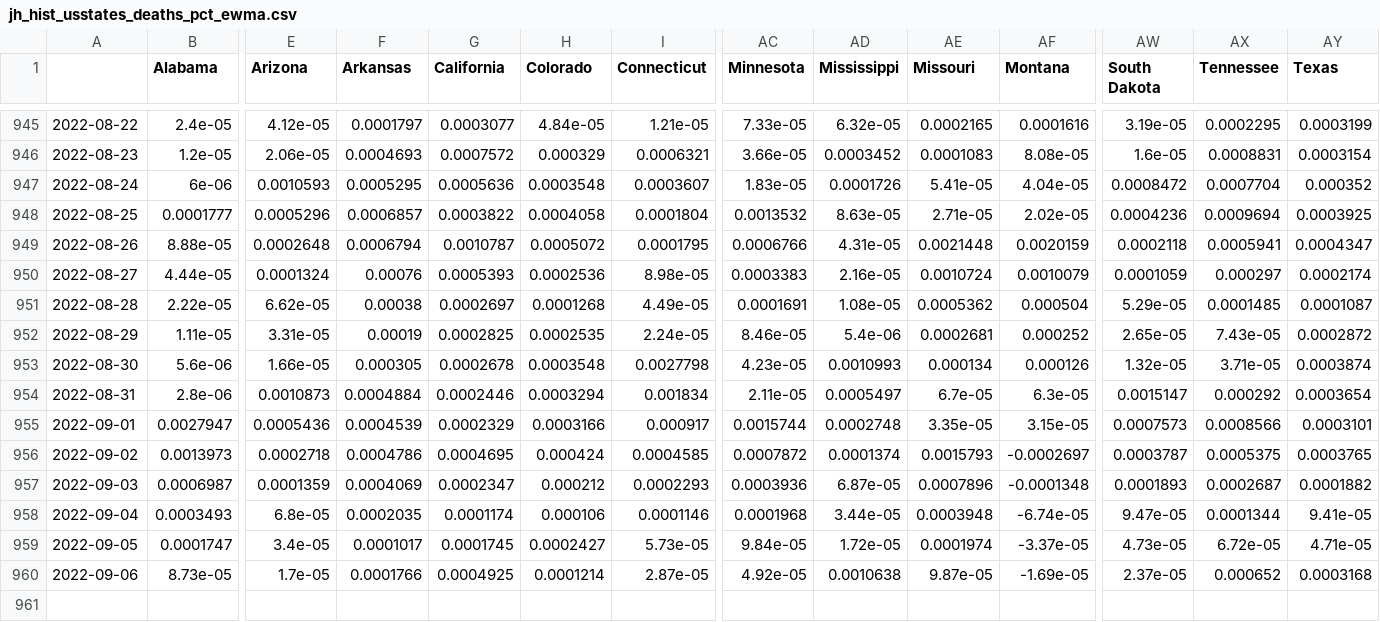
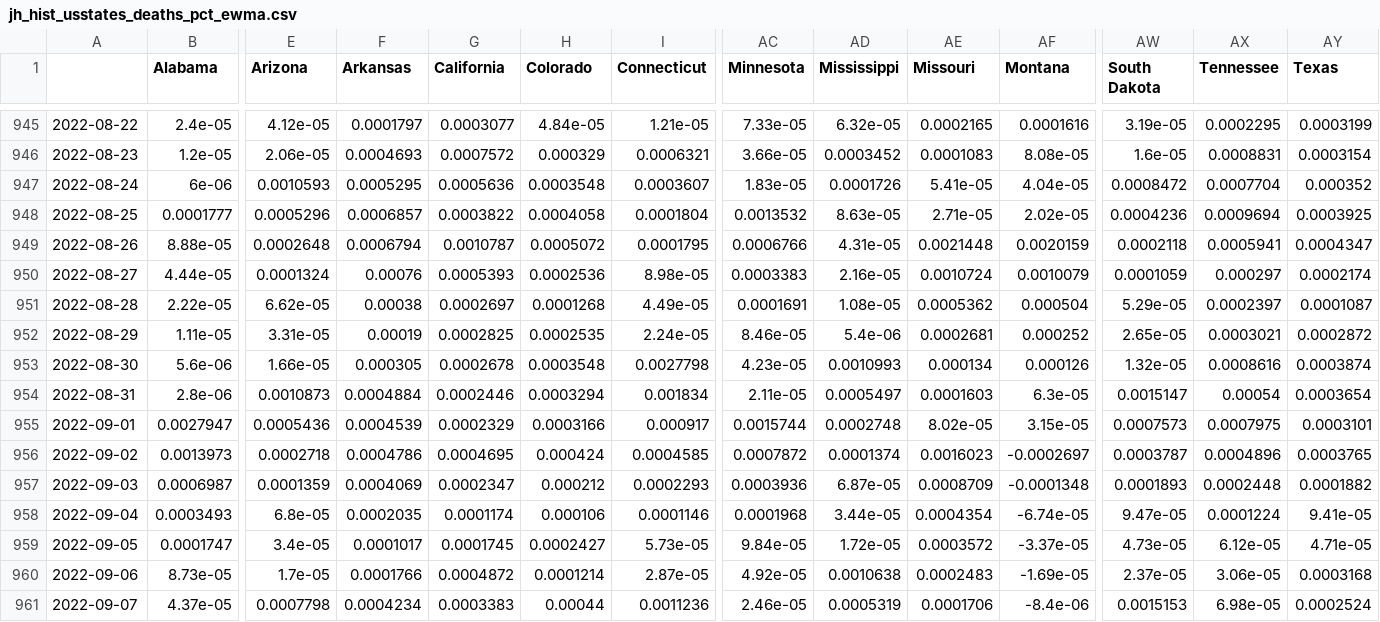
Before and after one commit to BrianLDev/Covid19_Analytics, a CSV file: Datasets/JH/jh_hist_usstates_deaths_pct_ewma.csv, drawn as a sheet; only a part is shown, gaps mark what is left out; rows hold the shown columns only; the diff names each change by its address in the sheet, - before the commit and + after, or states it on an @@ line.

```diff
--- a/Datasets/JH/jh_hist_usstates_deaths_pct_ewma.csv
+++ b/Datasets/JH/jh_hist_usstates_deaths_pct_ewma.csv
-AX951 (Tennessee): 0.0001485
+AX951 (Tennessee): 0.0002397
-AX952 (Tennessee): 7.43e-05
+AX952 (Tennessee): 0.0003021
-AX953 (Tennessee): 3.71e-05
+AX953 (Tennessee): 0.0008616
-AE954 (Missouri): 6.7e-05
+AE954 (Missouri): 0.0001603
-AX954 (Tennessee): 0.000292
+AX954 (Tennessee): 0.00054
-AE955 (Missouri): 3.35e-05
+AE955 (Missouri): 8.02e-05
-AX955 (Tennessee): 0.0008566
+AX955 (Tennessee): 0.0007975
-AE956 (Missouri): 0.0015793
+AE956 (Missouri): 0.0016023
-AX956 (Tennessee): 0.0005375
+AX956 (Tennessee): 0.0004896
-AE957 (Missouri): 0.0007896
+AE957 (Missouri): 0.0008709
-AX957 (Tennessee): 0.0002687
+AX957 (Tennessee): 0.0002448
-AE958 (Missouri): 0.0003948
+AE958 (Missouri): 0.0004354
-AX958 (Tennessee): 0.0001344
+AX958 (Tennessee): 0.0001224
-AE959 (Missouri): 0.0001974
+AE959 (Missouri): 0.0003572
-AX959 (Tennessee): 6.72e-05
+AX959 (Tennessee): 6.12e-05
-G960 (California): 0.0004925
+G960 (California): 0.0004872
-AE960 (Missouri): 9.87e-05
+AE960 (Missouri): 0.0002483
-AX960 (Tennessee): 0.000652
+AX960 (Tennessee): 3.06e-05
+row 961: 2022-09-07 | 4.37e-05 | 0.0007798 | 0.0004234 | 0.0003383 | 0.00044 | 0.0011236 | 2.46e-05 | 0.0005319 | 0.0001706 | -8.4e-06 | 0.0015153 | 6.98e-05 | 0.0002524
```
Also changed, not shown: Datasets/JH/jh_hist_countries_deaths.csv, Datasets/JH/jh_hist_usstates_cases.csv, 18 other files.
